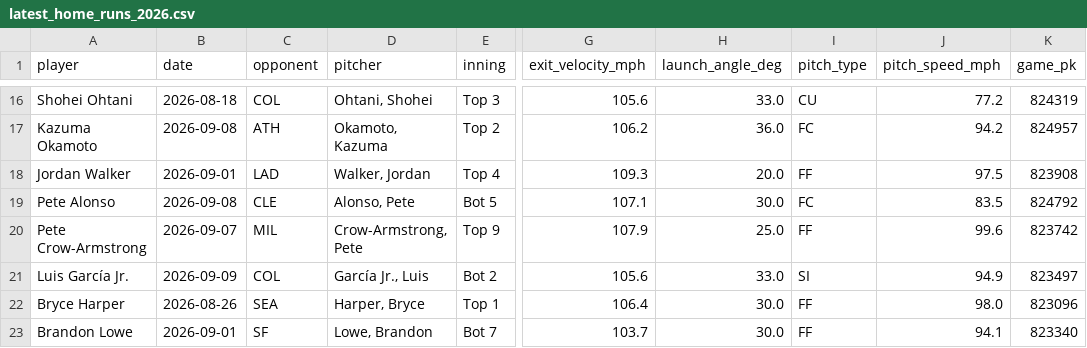
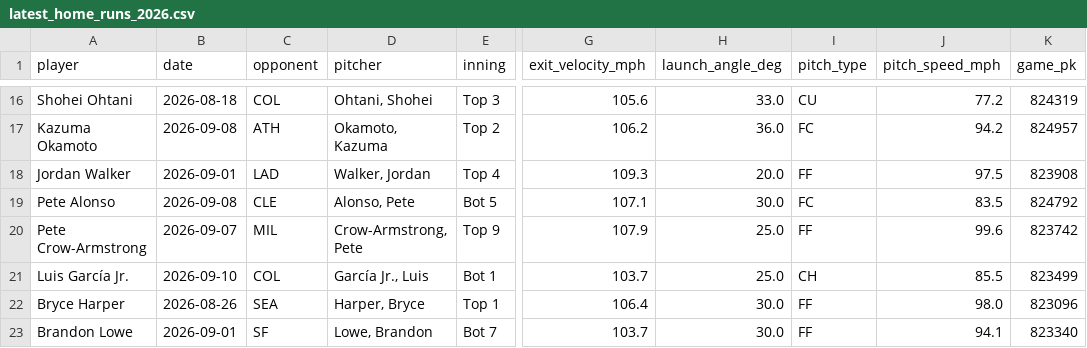
Before and after one commit to psumckoo/HRrecency, a CSV file: output/latest_home_runs_2026.csv, drawn as a sheet; only a part is shown, gaps mark what is left out; the diff names each change by its address in the sheet, - before the commit and + after, or states it on an @@ line.

```diff
--- a/output/latest_home_runs_2026.csv
+++ b/output/latest_home_runs_2026.csv
-B21 (date): 2026-09-09
+B21 (date): 2026-09-10
-E21 (inning): Bot 2
+E21 (inning): Bot 1
-G21 (exit_velocity_mph): 105.6
+G21 (exit_velocity_mph): 103.7
-H21 (launch_angle_deg): 33.0
+H21 (launch_angle_deg): 25.0
-I21 (pitch_type): SI
+I21 (pitch_type): CH
-J21 (pitch_speed_mph): 94.9
+J21 (pitch_speed_mph): 85.5
-K21 (game_pk): 823497
+K21 (game_pk): 823499
```
